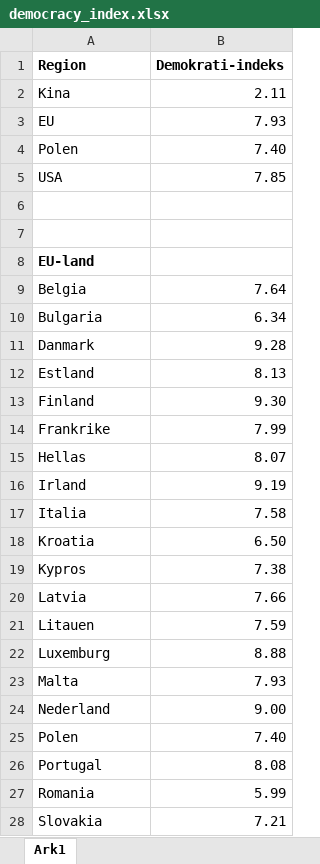
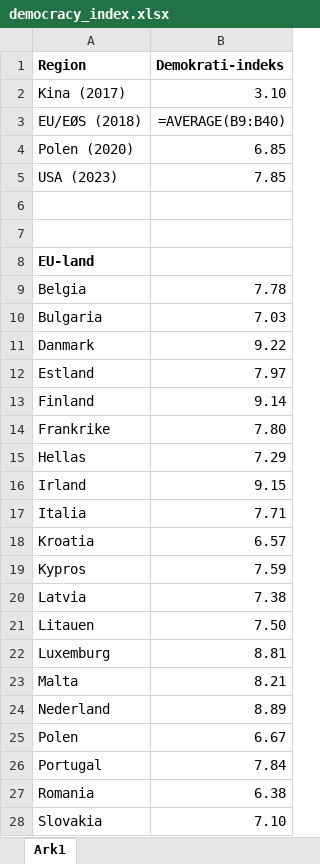
Before and after one commit to 5an0j/HON2200-Prosjekt-2-Gruppe-H, an Excel workbook: Code/democracy_index.xlsx, sheet Ark1, drawn as a sheet; only a part is shown; values as stored, in another font and other column widths than the file's, no borders; formulas without a stored value are shown as written; removed rows and columns are numbered as before the commit, all else as after; the diff covers the shown part only; the diff names each change by its address in the sheet, - before the commit and + after, or states it on an @@ line.

Commit message:
demidx

```diff
--- a/Code/democracy_index.xlsx (sheet Ark1)
+++ b/Code/democracy_index.xlsx (sheet Ark1)
-row 2: Kina | 2.11
-row 3: EU | 7.93
-row 4: Polen | 7.40
+row 2: Kina (2017) | 3.10
+row 3: EU/EØS (2018) | =AVERAGE(B9:B40)
+row 4: Polen (2020) | 6.85
-A5 (Region): USA
+A5 (Region): USA (2023)
-B9 (Demokrati-indeks): 7.64
+B9 (Demokrati-indeks): 7.78
-B10 (Demokrati-indeks): 6.34
+B10 (Demokrati-indeks): 7.03
-B11 (Demokrati-indeks): 9.28
+B11 (Demokrati-indeks): 9.22
-B12 (Demokrati-indeks): 8.13
+B12 (Demokrati-indeks): 7.97
-B13 (Demokrati-indeks): 9.30
+B13 (Demokrati-indeks): 9.14
-B14 (Demokrati-indeks): 7.99
+B14 (Demokrati-indeks): 7.80
-B15 (Demokrati-indeks): 8.07
+B15 (Demokrati-indeks): 7.29
-B16 (Demokrati-indeks): 9.19
+B16 (Demokrati-indeks): 9.15
-B17 (Demokrati-indeks): 7.58
+B17 (Demokrati-indeks): 7.71
-B18 (Demokrati-indeks): 6.50
+B18 (Demokrati-indeks): 6.57
-B19 (Demokrati-indeks): 7.38
+B19 (Demokrati-indeks): 7.59
-B20 (Demokrati-indeks): 7.66
+B20 (Demokrati-indeks): 7.38
-B21 (Demokrati-indeks): 7.59
+B21 (Demokrati-indeks): 7.50
-B22 (Demokrati-indeks): 8.88
+B22 (Demokrati-indeks): 8.81
-B23 (Demokrati-indeks): 7.93
+B23 (Demokrati-indeks): 8.21
-B24 (Demokrati-indeks): 9.00
+B24 (Demokrati-indeks): 8.89
-B25 (Demokrati-indeks): 7.40
+B25 (Demokrati-indeks): 6.67
-B26 (Demokrati-indeks): 8.08
+B26 (Demokrati-indeks): 7.84
-B27 (Demokrati-indeks): 5.99
+B27 (Demokrati-indeks): 6.38
-B28 (Demokrati-indeks): 7.21
+B28 (Demokrati-indeks): 7.10
```
Also changed, not shown: 5 added rows and 6 edited cells elsewhere in this sheet.
